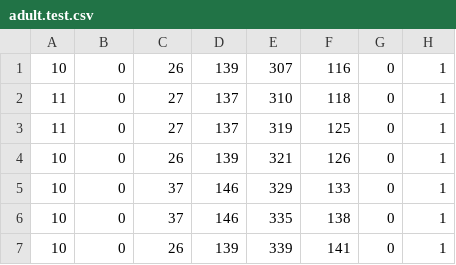
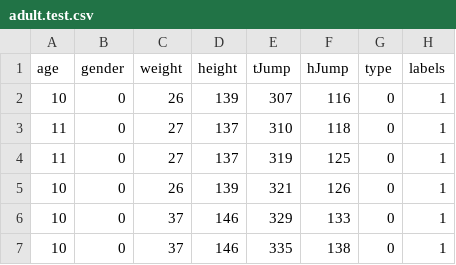
Before and after one commit to ionescuvlad12/HopArticle, a CSV file: cloudml-samples-master/census/estimator/data/adult.test.csv, drawn as a sheet; only a part is shown; the shorter side is filled out with more unchanged rows; the diff names each change by its address in the sheet, - before the commit and + after, or states it on an @@ line.

Commit message:
Update adult.test.csv

```diff
--- a/cloudml-samples-master/census/estimator/data/adult.test.csv
+++ b/cloudml-samples-master/census/estimator/data/adult.test.csv
+row 1: age | gender | weight | height | tJump | hJump | type | labels
```
